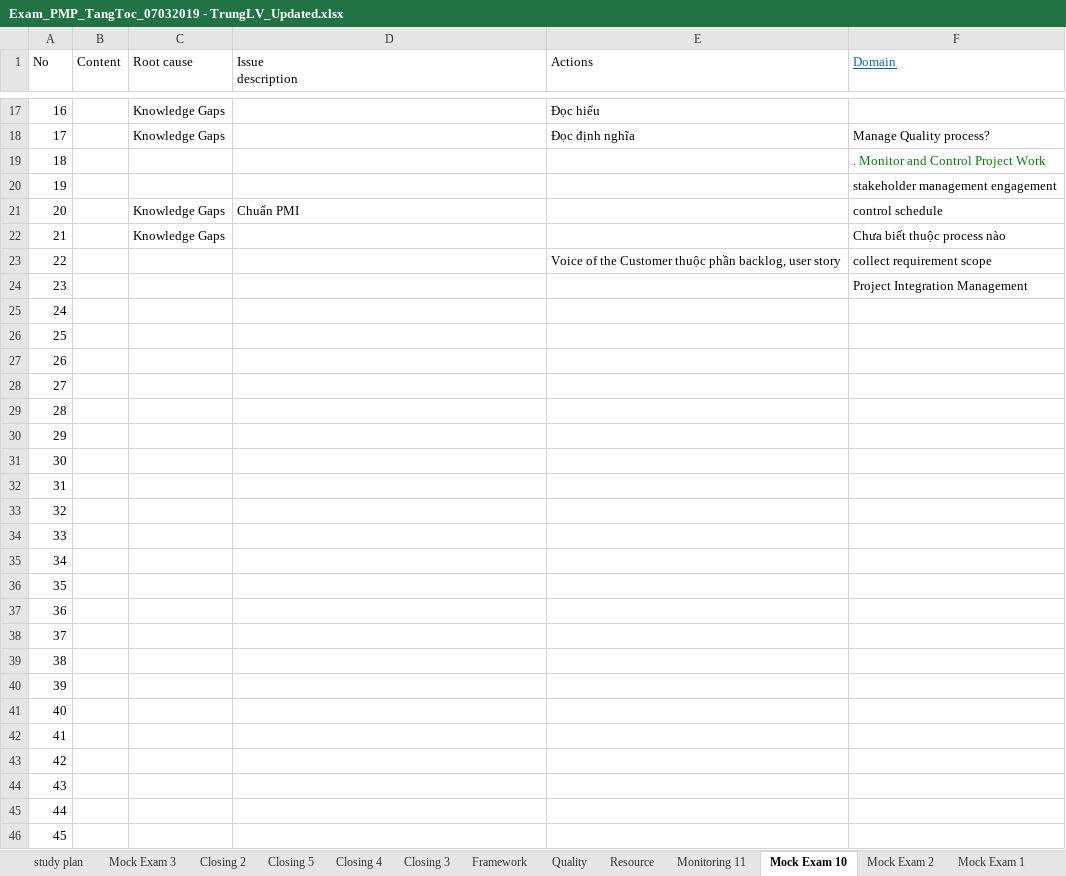
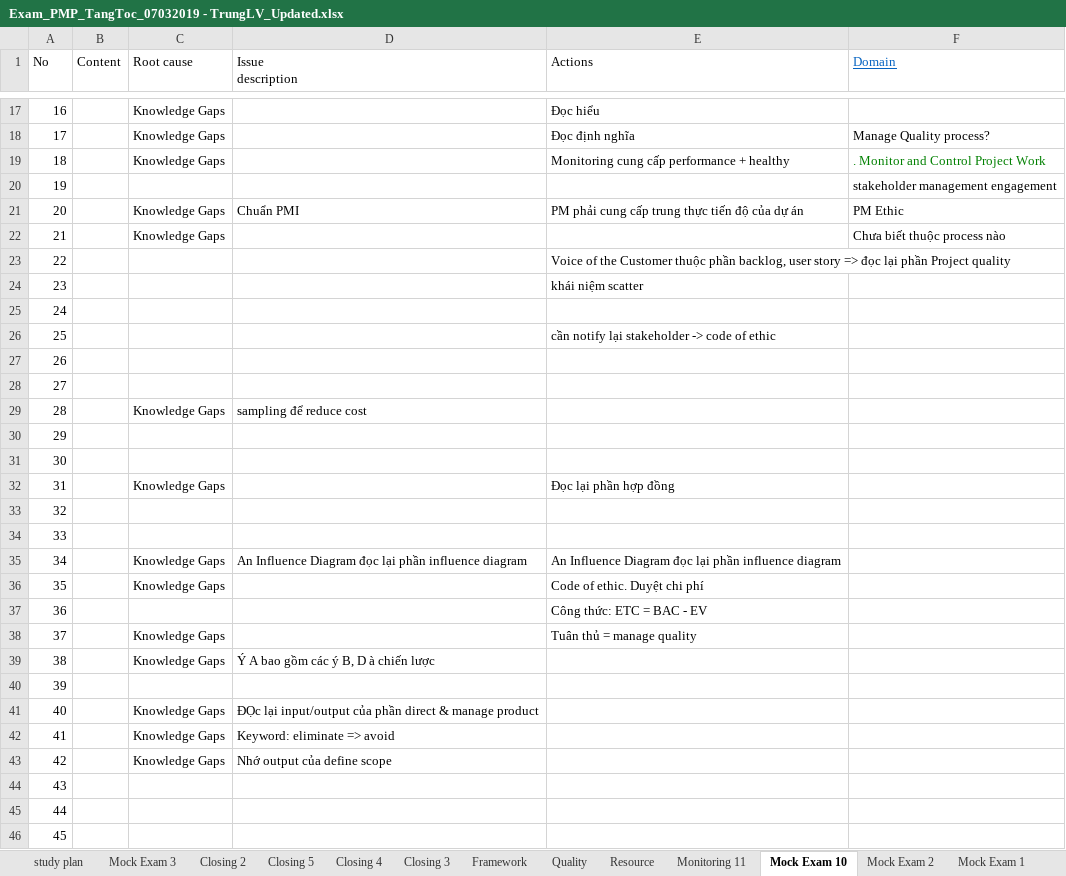
Before and after one commit to trunglv2010/EBill, an Excel workbook: 10_Management/Exam_PMP_TangToc_07032019 - TrungLV_Updated.xlsx, sheet Mock Exam 10, drawn as a sheet; only a part is shown, gaps mark what is left out; values as stored, in another font and other column widths than the file's, no borders; the diff covers the shown part only; the diff names each change by its address in the sheet, - before the commit and + after, or states it on an @@ line.

Commit message:
sgsg

```diff
--- a/10_Management/Exam_PMP_TangToc_07032019 - TrungLV_Updated.xlsx (sheet Mock Exam 10)
+++ b/10_Management/Exam_PMP_TangToc_07032019 - TrungLV_Updated.xlsx (sheet Mock Exam 10)
-C19 (Root cause): (empty)
+C19 (Root cause): Knowledge Gaps
-E19 (Actions): (empty)
+E19 (Actions): Monitoring cung cấp performance + healthy
-E21 (Actions): (empty)
+E21 (Actions): PM phải cung cấp trung thực tiến độ của dự án
-F21 (Domain): control schedule
+F21 (Domain): PM Ethic
-E23 (Actions): …user story
+E23 (Actions): …user story => đọc lại phần Project quality
-F23 (Domain): collect requirement scope
+F23 (Domain): (empty)
-E24 (Actions): (empty)
+E24 (Actions): khái niệm scatter
-F24 (Domain): Project Integration Management
+F24 (Domain): (empty)
-E26 (Actions): (empty)
+E26 (Actions): cần notify lại stakeholder -> code of ethic
-C29 (Root cause): (empty)
+C29 (Root cause): Knowledge Gaps
-D29 (Issue description): (empty)
+D29 (Issue description): sampling để reduce cost
-C32 (Root cause): (empty)
+C32 (Root cause): Knowledge Gaps
-E32 (Actions): (empty)
+E32 (Actions): Đọc lại phần hợp đồng
-C35:C36 (Root cause): (empty)
+C35:C36 (Root cause): Knowledge Gaps
-D35 (Issue description): (empty)
+D35 (Issue description): An Influence Diagram đọc lại phần influence diagram
-E35 (Actions): (empty)
+E35 (Actions): An Influence Diagram đọc lại phần influence diagram
-E36 (Actions): (empty)
+E36 (Actions): Code of ethic. Duyệt chi phí
-E37 (Actions): (empty)
+E37 (Actions): Công thức: ETC = BAC - EV
-C38:C39 (Root cause): (empty)
+C38:C39 (Root cause): Knowledge Gaps
-E38 (Actions): (empty)
+E38 (Actions): Tuân thủ = manage quality
-D39 (Issue description): (empty)
+D39 (Issue description): Ý A bao gồm các ý B, D à chiến lược
-C41:C43 (Root cause): (empty)
+C41:C43 (Root cause): Knowledge Gaps
-D41 (Issue description): (empty)
+D41 (Issue description): ĐỌc lại input/output của phần direct & manage product
-D42 (Issue description): (empty)
+D42 (Issue description): Keyword: eliminate => avoid
-D43 (Issue description): (empty)
+D43 (Issue description): Nhớ output của define scope
```
Also changed, not shown: 11 edited cells elsewhere in this sheet, sheet study plan.
